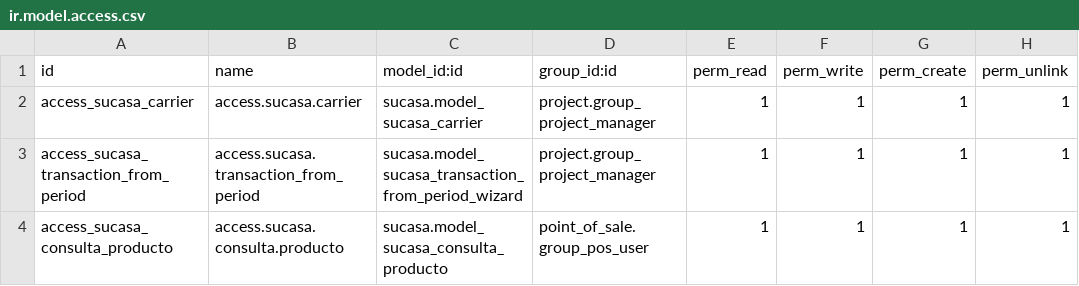
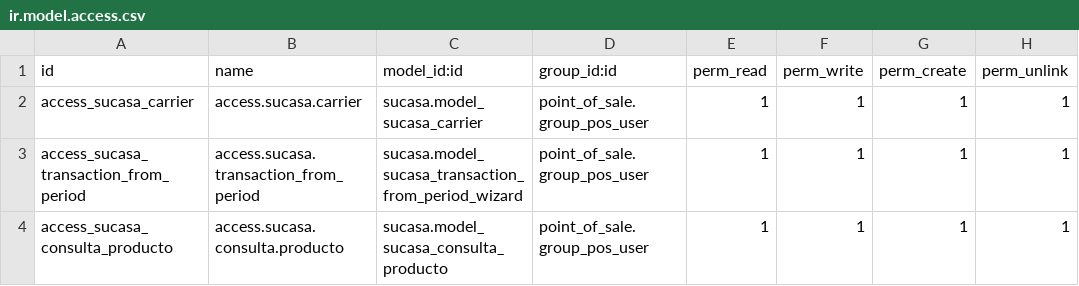
Before and after one commit to jeffrepo/sucasa, a CSV file: security/ir.model.access.csv, drawn as a sheet.

Commit message:
Update ir.model.access.csv

```diff
--- a/security/ir.model.access.csv
+++ b/security/ir.model.access.csv
@@ -1,4 +1,4 @@
 id,name,model_id:id,group_id:id,perm_read,perm_write,perm_create,perm_unlink
-access_sucasa_carrier,access.sucasa.carrier,sucasa.model_sucasa_carrier,project.group_project_manager,1,1,1,1
-access_sucasa_transaction_from_period,access.sucasa.transaction_from_period,sucasa.model_sucasa_transaction_from_period_wizard,project.group_project_manager,1,1,1,1
+access_sucasa_carrier,access.sucasa.carrier,sucasa.model_sucasa_carrier,point_of_sale.group_pos_user,1,1,1,1
+access_sucasa_transaction_from_period,access.sucasa.transaction_from_period,sucasa.model_sucasa_transaction_from_period_wizard,point_of_sale.group_pos_user,1,1,1,1
 access_sucasa_consulta_producto,access.sucasa.consulta.producto,sucasa.model_sucasa_consulta_producto,point_of_sale.group_pos_user,1,1,1,1
```
